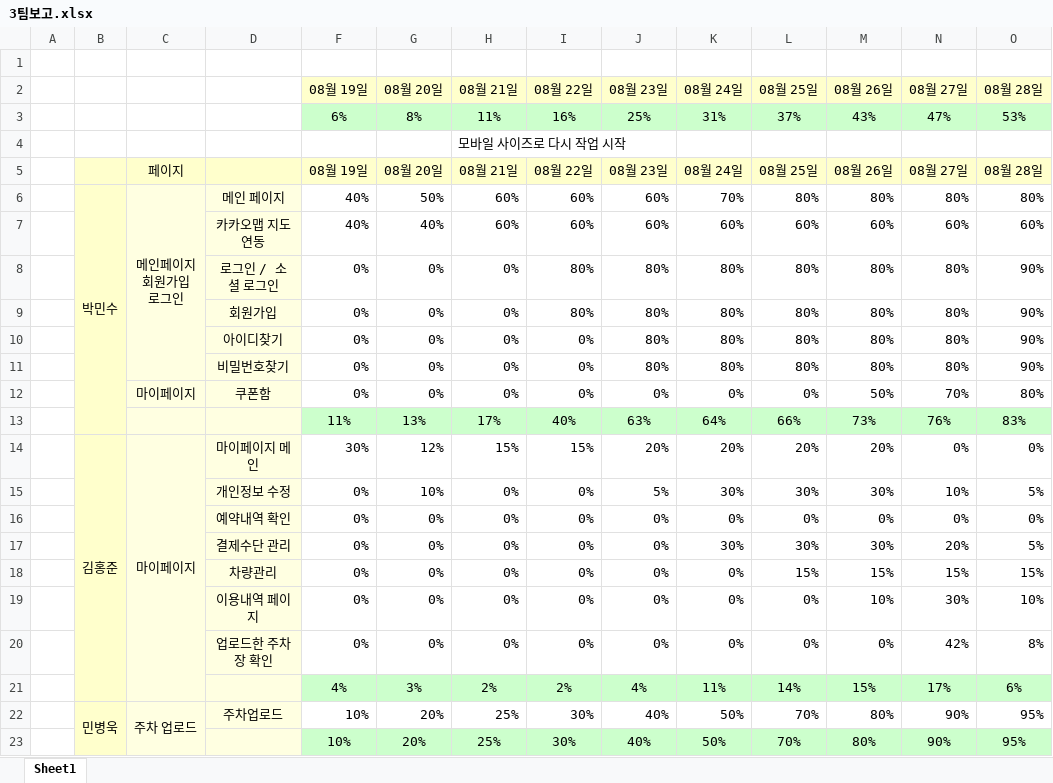
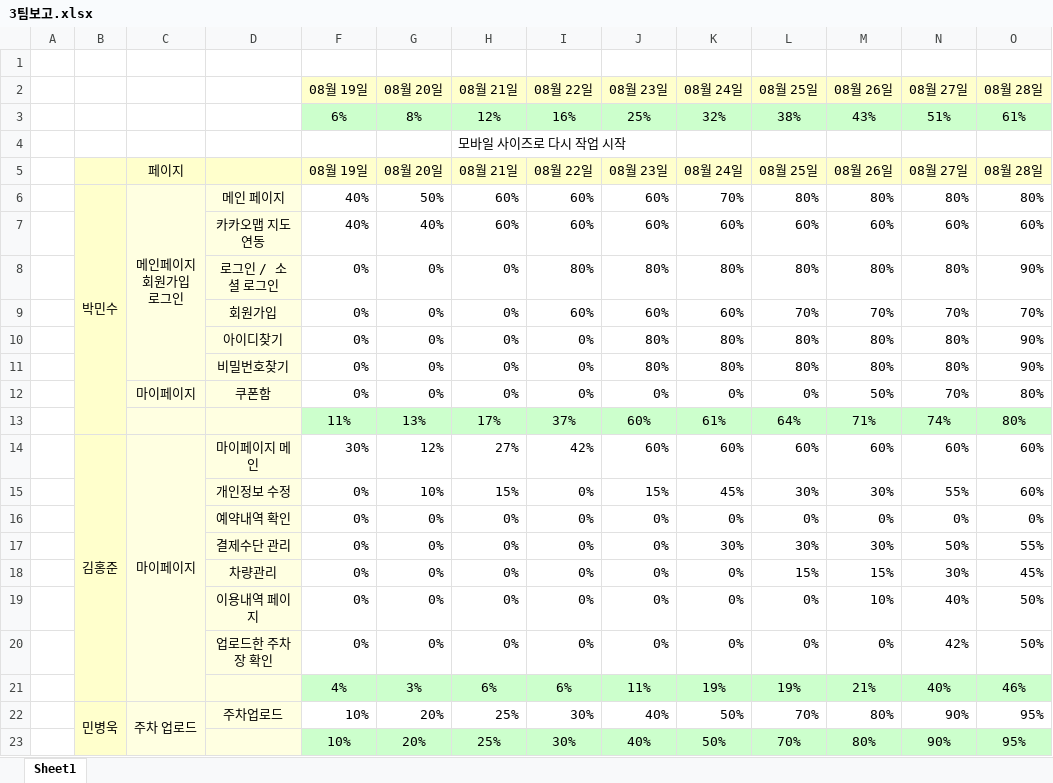
Before and after one commit to yeni0226/ParkingMate, an Excel workbook: 3팀보고.xlsx, sheet Sheet1, drawn as a sheet; only a part is shown; values as stored, in another font and other column widths than the file's, no borders; conditional formats not drawn; removed rows and columns are numbered as before the commit, all else as after; the diff names each change by its address in the sheet, - before the commit and + after, or states it on an @@ line.

```diff
--- a/3팀보고.xlsx (sheet Sheet1)
+++ b/3팀보고.xlsx (sheet Sheet1)
-H3 (08월 21일): 11%
+H3 (08월 21일): 12%
-K3 (08월 24일): 31%
+K3 (08월 24일): 32%
-L3 (08월 25일): 37%
+L3 (08월 25일): 38%
-N3 (08월 27일): 47%
+N3 (08월 27일): 51%
-O3 (08월 28일): 53%
+O3 (08월 28일): 61%
-row 9:  |  |  | 회원가입 | 0% | 0% | 0% | 80% | 80% | 80% | 80% | 80% | 80% | 90%
+row 9:  |  |  | 회원가입 | 0% | 0% | 0% | 60% | 60% | 60% | 70% | 70% | 70% | 70%
-row 13:  |  |  |  | 11% | 13% | 17% | 40% | 63% | 64% | 66% | 73% | 76% | 83%
-row 14:  | 김홍준 | 마이페이지 | 마이페이지 메인 | 30% | 12% | 15% | 15% | 20% | 20% | 20% | 20% | 0% | 0%
+row 13:  |  |  |  | 11% | 13% | 17% | 37% | 60% | 61% | 64% | 71% | 74% | 80%
+row 14:  | 김홍준 | 마이페이지 | 마이페이지 메인 | 30% | 12% | 27% | 42% | 60% | 60% | 60% | 60% | 60% | 60%
-H15 (08월 21일): 0%
+H15 (08월 21일): 15%
-J15 (08월 23일): 5%
+J15 (08월 23일): 15%
-K15 (08월 24일): 30%
+K15 (08월 24일): 45%
-N15 (08월 27일): 10%
+N15 (08월 27일): 55%
-O15 (08월 28일): 5%
+O15 (08월 28일): 60%
-N17 (08월 27일): 20%
+N17 (08월 27일): 50%
-O17 (08월 28일): 5%
+O17 (08월 28일): 55%
-N18 (08월 27일): 15%
+N18 (08월 27일): 30%
-O18 (08월 28일): 15%
+O18 (08월 28일): 45%
-N19 (08월 27일): 30%
+N19 (08월 27일): 40%
-O19 (08월 28일): 10%
+O19 (08월 28일): 50%
-O20 (08월 28일): 8%
+O20 (08월 28일): 50%
-row 21:  |  |  |  | 4% | 3% | 2% | 2% | 4% | 11% | 14% | 15% | 17% | 6%
+row 21:  |  |  |  | 4% | 3% | 6% | 6% | 11% | 19% | 19% | 21% | 40% | 46%
```
Also changed, not shown: 보고/보고양식(김홍준).xlsx, 20 other files.
